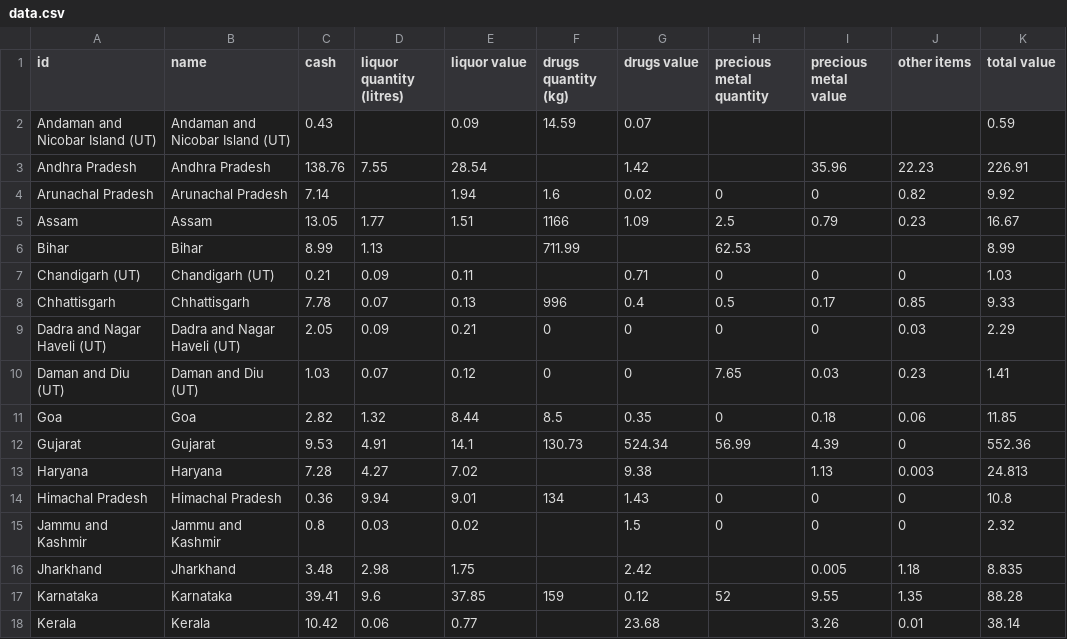
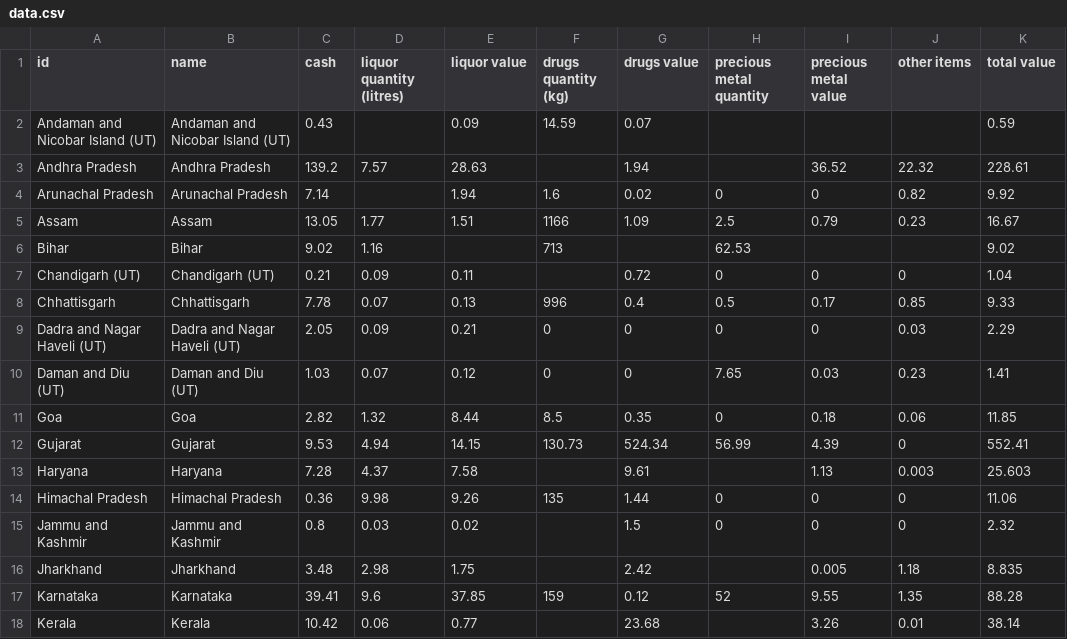
Before and after one commit to vabs/eci-data-analysis, a CSV file: data/data.csv, drawn as a sheet; only a part is shown; the diff covers the shown part only.

```diff
--- a/data/data.csv
+++ b/data/data.csv
@@ -2,7 +2,7 @@
 Andaman and Nicobar Island (UT),Andaman and Nicobar Island (UT),0.43,,0.09,14.59,0.07,,,,0.59
-Andhra Pradesh,Andhra Pradesh,138.76,7.55,28.54,,1.42,,35.96,22.23,226.91
+Andhra Pradesh,Andhra Pradesh,139.2,7.57,28.63,,1.94,,36.52,22.32,228.61
 Arunachal Pradesh,Arunachal Pradesh,7.14,,1.94,1.6,0.02,0,0,0.82,9.92
 Assam,Assam,13.05,1.77,1.51,1166,1.09,2.5,0.79,0.23,16.67
-Bihar,Bihar,8.99,1.13,,711.99,,62.53,,,8.99
-Chandigarh (UT),Chandigarh (UT),0.21,0.09,0.11,,0.71,0,0,0,1.03
+Bihar,Bihar,9.02,1.16,,713,,62.53,,,9.02
+Chandigarh (UT),Chandigarh (UT),0.21,0.09,0.11,,0.72,0,0,0,1.04
 Chhattisgarh,Chhattisgarh,7.78,0.07,0.13,996,0.4,0.5,0.17,0.85,9.33
@@ -11,5 +11,5 @@ Daman and Diu (UT),Daman and Diu (UT),1.03,0.07,0.12,0,0,7.65,0.03,0.23,1.41
 Goa,Goa,2.82,1.32,8.44,8.5,0.35,0,0.18,0.06,11.85
-Gujarat,Gujarat,9.53,4.91,14.1,130.73,524.34,56.99,4.39,0,552.36
-Haryana,Haryana,7.28,4.27,7.02,,9.38,,1.13,0.003,24.813
-Himachal Pradesh,Himachal Pradesh,0.36,9.94,9.01,134,1.43,0,0,0,10.8
+Gujarat,Gujarat,9.53,4.94,14.15,130.73,524.34,56.99,4.39,0,552.41
+Haryana,Haryana,7.28,4.37,7.58,,9.61,,1.13,0.003,25.603
+Himachal Pradesh,Himachal Pradesh,0.36,9.98,9.26,135,1.44,0,0,0,11.06
 Jammu and Kashmir,Jammu and Kashmir,0.8,0.03,0.02,,1.5,0,0,0,2.32
```
Also changed, not shown: 32 edited cells elsewhere in this file, 2 other files.
